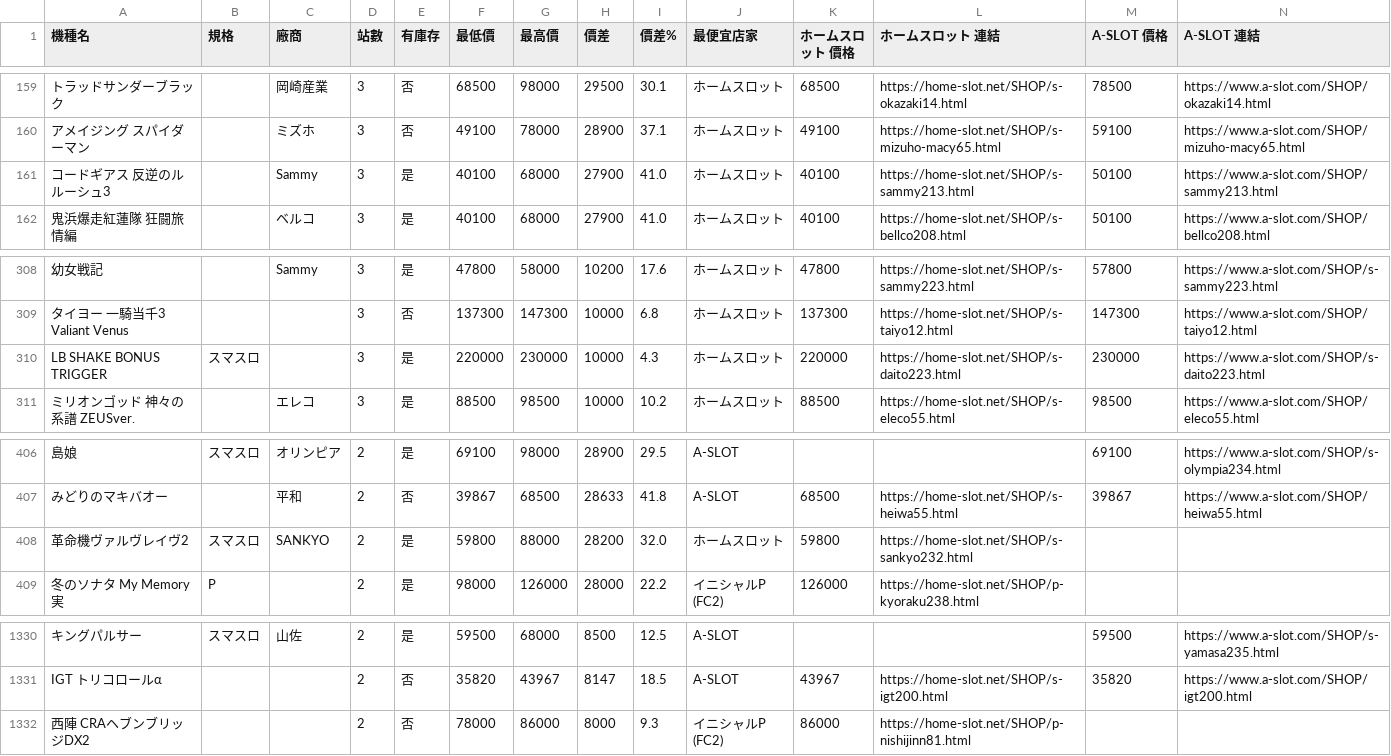
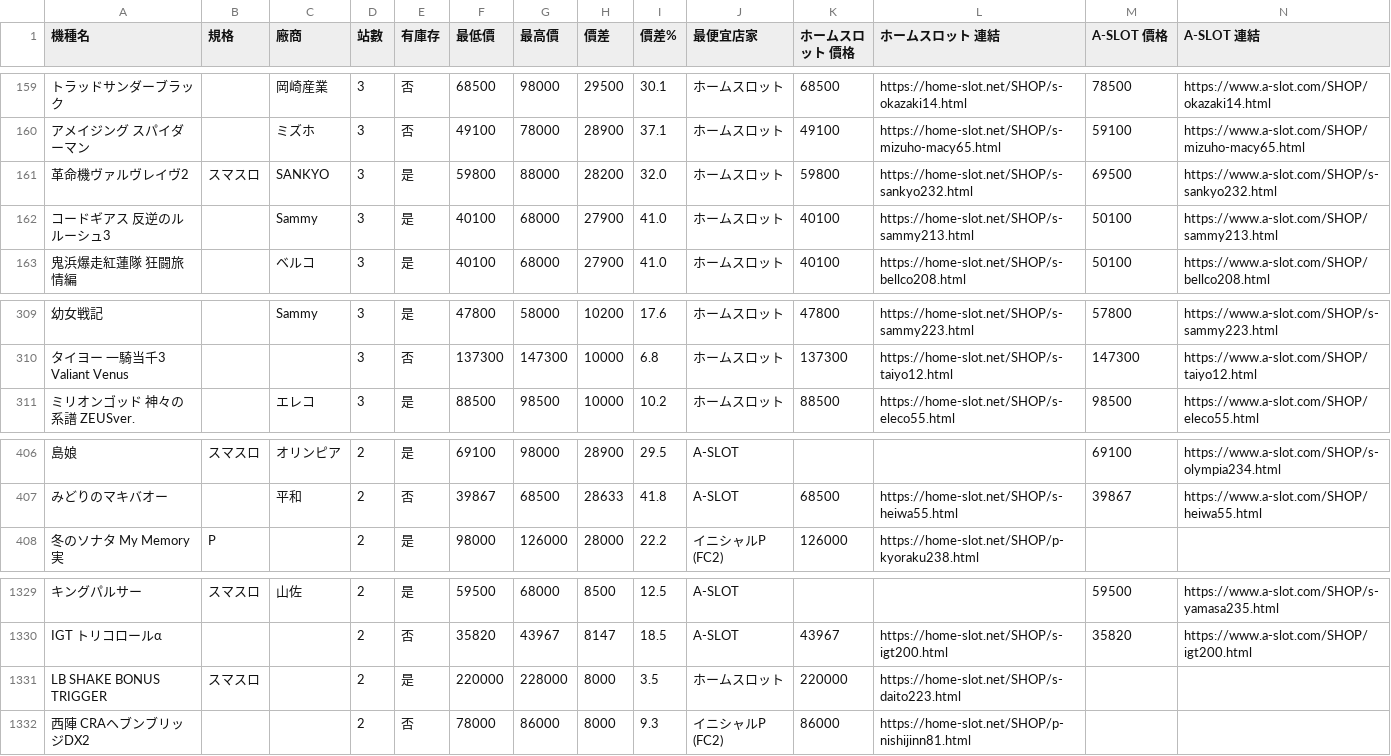
Before and after one commit to z870017/slot-price-watch, a CSV file: docs/prices.csv, drawn as a sheet; only a part is shown, gaps mark what is left out; removed rows and columns are numbered as before the commit, all else as after; rows hold the shown columns only; the diff names each change by its address in the sheet, - before the commit and + after, or states it on an @@ line.

```diff
--- a/docs/prices.csv
+++ b/docs/prices.csv
+row 161: 革命機ヴァルヴレイヴ2 | スマスロ | SANKYO | 3 | 是 | 59800 | 88000 | 28200 | 32.0 | ホームスロット | 59800 | https://home-slot.net/SHOP/s-sankyo232.html | 69500 | https://www.a-slot.com/SHOP/s-sankyo232.html
-row 310: LB SHAKE BONUS TRIGGER | スマスロ |  | 3 | 是 | 220000 | 230000 | 10000 | 4.3 | ホームスロット | 220000 | https://home-slot.net/SHOP/s-daito223.html | 230000 | https://www.a-slot.com/SHOP/s-daito223.html
-row 408: 革命機ヴァルヴレイヴ2 | スマスロ | SANKYO | 2 | 是 | 59800 | 88000 | 28200 | 32.0 | ホームスロット | 59800 | https://home-slot.net/SHOP/s-sankyo232.html
+row 1331: LB SHAKE BONUS TRIGGER | スマスロ |  | 2 | 是 | 220000 | 228000 | 8000 | 3.5 | ホームスロット | 220000 | https://home-slot.net/SHOP/s-daito223.html
```
Also changed, not shown: docs/changes.csv, docs/summary.csv, 4 other files.
